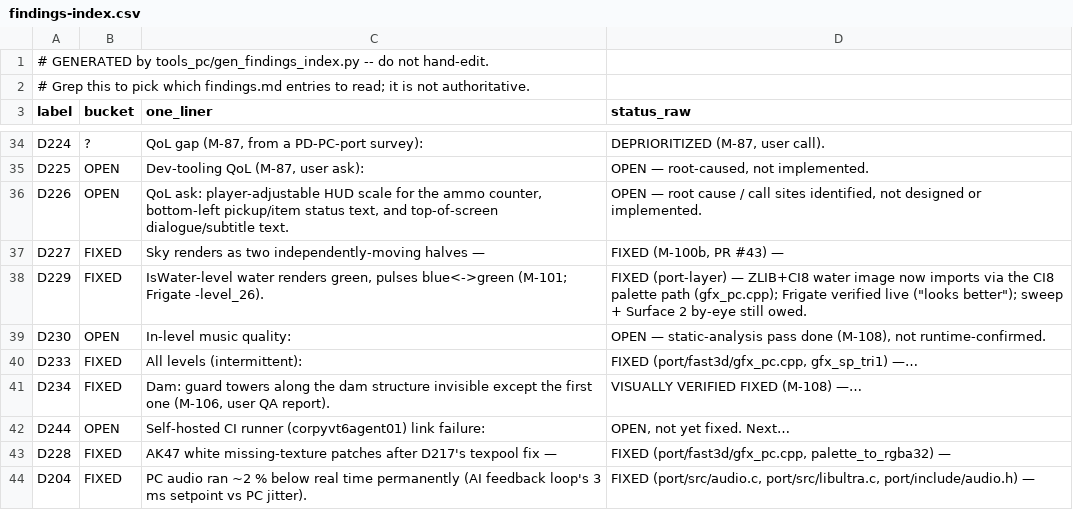
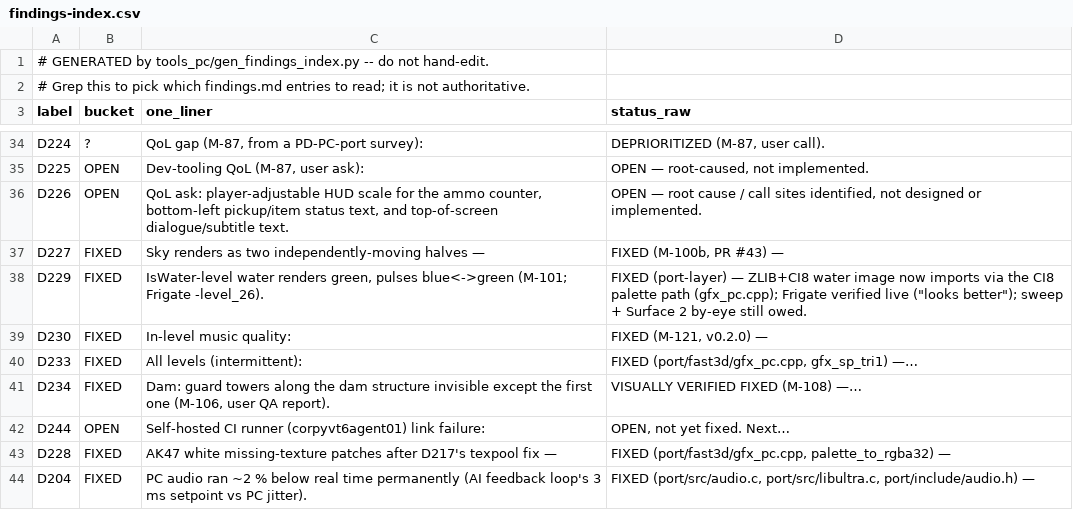
Before and after one commit to Sleepsong/goldeneye-pc-port, a CSV file: docs/dev/findings-index.csv, drawn as a sheet; only a part is shown, gaps mark what is left out.

Commit message:
docs: D230 status was stale OPEN despite M-121 fix in the same entry
The §F summary table row and the entry's own inline Status line still
said "OPEN -- static-analysis pass done (M-108)" even though the same
paragraph documents the RAW16-wavetable byte-swap fix landed at M-121
(v0.2.0). Left a future session likely to re-investigate an already-fixed
bug. Corrected both to FIXED, noting the still-owed by-ear pass.

```diff
--- a/docs/dev/findings-index.csv
+++ b/docs/dev/findings-index.csv
@@ -38,3 +38,3 @@ D227,FIXED,Sky renders as two independently-moving halves —,"FIXED (M-100b, PR
 D229,FIXED,"IsWater-level water renders green, pulses blue<->green (M-101; Frigate -level_26).","FIXED (port-layer) — ZLIB+CI8 water image now imports via the CI8 palette path (gfx_pc.cpp); Frigate verified live (""looks better""); sweep + Surface 2 by-eye still owed."
-D230,OPEN,In-level music quality:,"OPEN — static-analysis pass done (M-108), not runtime-confirmed."
+D230,FIXED,In-level music quality:,"FIXED (M-121, v0.2.0) —"
 D233,FIXED,All levels (intermittent):,"FIXED (port/fast3d/gfx_pc.cpp, gfx_sp_tri1) —…"
```
Also changed, not shown: 1 other file.
